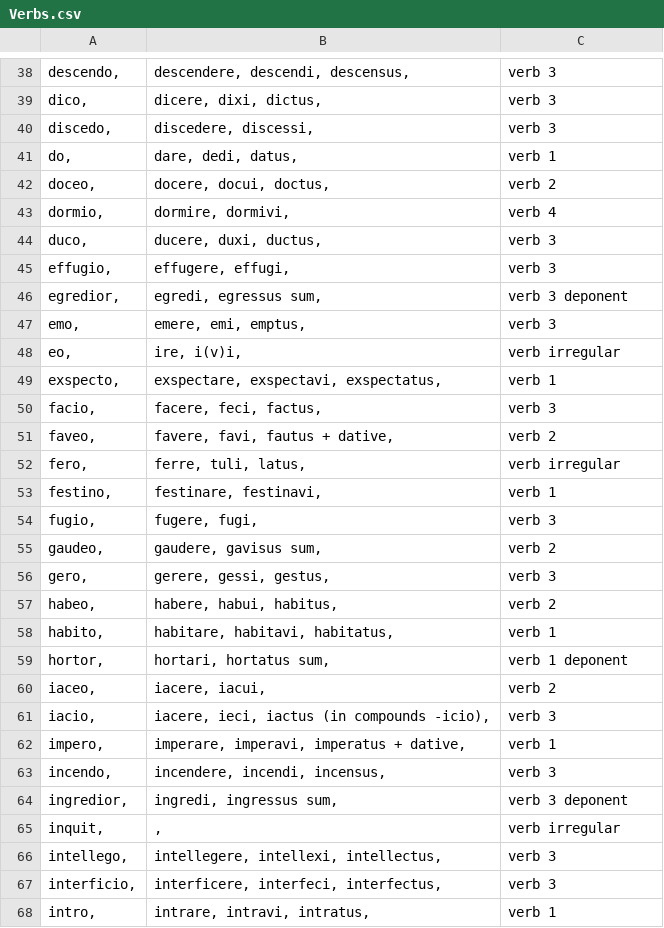
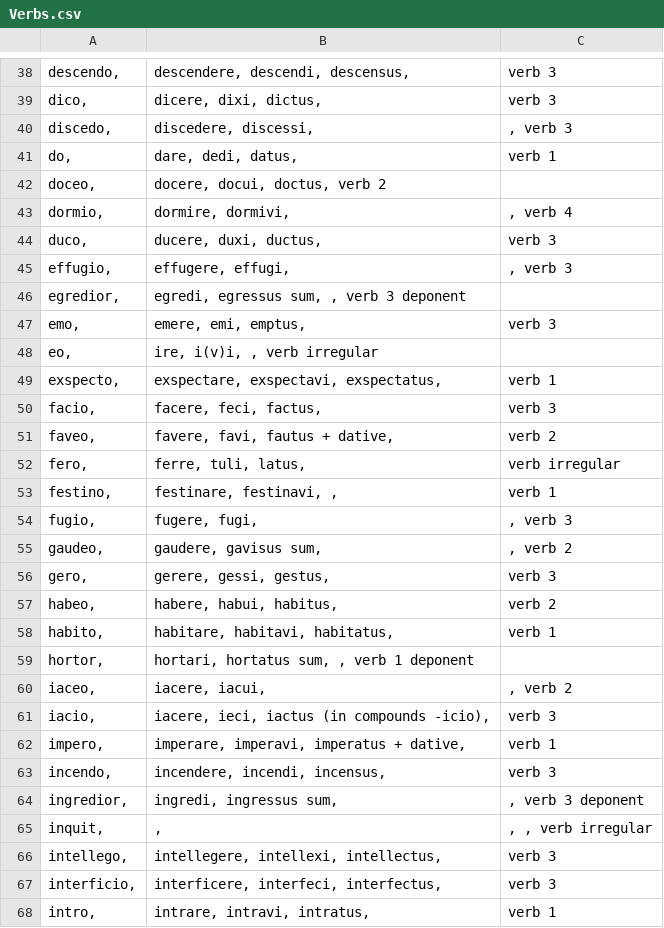
Before and after one commit to aseega/VerbTester, a CSV file: Verbs.csv, drawn as a sheet; only a part is shown, gaps mark what is left out; the diff covers the shown part only.

```diff
--- a/Verbs.csv
+++ b/Verbs.csv
@@ -39,11 +39,11 @@ descendo,	descendere, descendi, descensus,	verb 3
 dico,	dicere, dixi, dictus,	verb 3
-discedo,	discedere, discessi,	verb 3
+discedo,	discedere, discessi,	, verb 3
 do,	dare, dedi, datus,	verb 1
-doceo,	docere, docui, doctus,	verb 2
-dormio,	dormire, dormivi,	verb 4
+doceo,	docere, docui, doctus, verb 2
+dormio,	dormire, dormivi,	, verb 4
 duco,	ducere, duxi, ductus,	verb 3
-effugio,	effugere, effugi,	verb 3
-egredior,	egredi, egressus sum,	verb 3 deponent
+effugio,	effugere, effugi,	, verb 3
+egredior,	egredi, egressus sum, , verb 3 deponent
 emo,	emere, emi, emptus,	verb 3
-eo,	ire, i(v)i,	verb irregular
+eo,	ire, i(v)i, , verb irregular
 exspecto,	exspectare, exspectavi, exspectatus,	verb 1
@@ -52,5 +52,5 @@ faveo,	favere, favi, fautus + dative,	verb 2
 fero,	ferre, tuli, latus,	verb irregular
-festino,	festinare, festinavi,	verb 1
-fugio,	fugere, fugi,	verb 3
-gaudeo,	gaudere, gavisus sum,	verb 2
+festino,	festinare, festinavi, , 	verb 1
+fugio,	fugere, fugi,	, verb 3
+gaudeo,	gaudere, gavisus sum,	, verb 2
 gero,	gerere, gessi, gestus,	verb 3
@@ -58,4 +58,4 @@ habeo,	habere, habui, habitus,	verb 2
 habito,	habitare, habitavi, habitatus,	verb 1
-hortor,	hortari, hortatus sum,	verb 1 deponent
-iaceo,	iacere, iacui,	verb 2
+hortor,	hortari, hortatus sum, , verb 1 deponent
+iaceo,	iacere, iacui,	, verb 2
 iacio,	iacere, ieci, iactus (in compounds -icio),	verb 3
@@ -63,4 +63,4 @@ impero,	imperare, imperavi, imperatus + dative,	verb 1
 incendo,	incendere, incendi, incensus,	verb 3
-ingredior,	ingredi, ingressus sum,	verb 3 deponent
-inquit,	,	verb irregular
+ingredior,	ingredi, ingressus sum,	, verb 3 deponent
+inquit,	,	, , verb irregular
 intellego,	intellegere, intellexi, intellectus,	verb 3
```
Also changed, not shown: 46 edited cells elsewhere in this file.
